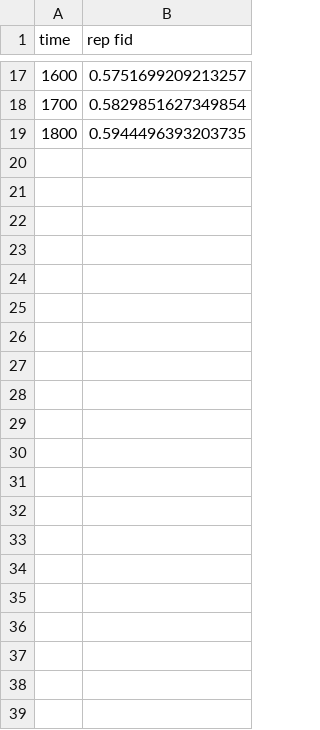
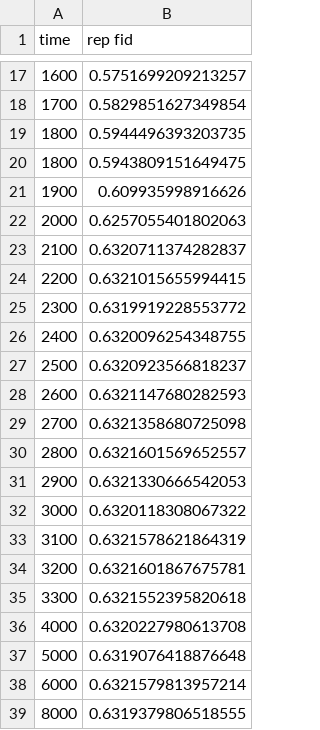
Before and after one commit to EeshGupta/Multimode-Conditional-Displacements, a CSV file: hpc_runs/multimode_circle_grape/Varying Time Length/grape_fids_g0_g1.csv, drawn as a sheet; only a part is shown, gaps mark what is left out; the diff covers the shown part only.

Commit message:
some grape runs

```diff
--- a/hpc_runs/multimode_circle_grape/Varying Time Length/grape_fids_g0_g1.csv
+++ b/hpc_runs/multimode_circle_grape/Varying Time Length/grape_fids_g0_g1.csv
@@ -19 +19,21 @@ time,rep fid
 1800,0.5944496393203735
+1800,0.5943809151649475
+1900,0.609935998916626
+2000,0.6257055401802063
+2100,0.6320711374282837
+2200,0.6321015655994415
+2300,0.6319919228553772
+2400,0.6320096254348755
+2500,0.6320923566818237
+2600,0.6321147680282593
+2700,0.6321358680725098
+2800,0.6321601569652557
+2900,0.6321330666542053
+3000,0.6320118308067322
+3100,0.6321578621864319
+3200,0.6321601867675781
+3300,0.6321552395820618
+4000,0.6320227980613708
+5000,0.6319076418876648
+6000,0.6321579813957214
+8000,0.6319379806518555
```
Also changed, not shown: 5 edited cells elsewhere in this file, 11 other files.
